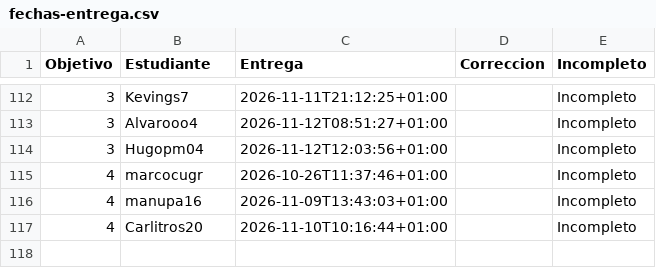
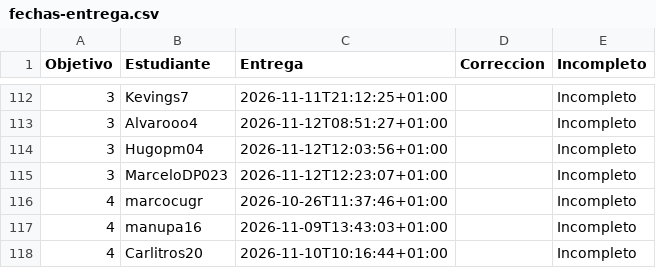
Before and after one commit to JJ/IV-, a CSV file: data/fechas-entrega.csv, drawn as a sheet; only a part is shown, gaps mark what is left out; the diff names each change by its address in the sheet, - before the commit and + after, or states it on an @@ line.

```diff
--- a/data/fechas-entrega.csv
+++ b/data/fechas-entrega.csv
+row 115: 3 | MarceloDP023 | 2026-11-12T12:23:07+01:00 |  | Incompleto
```
Also changed, not shown: 1 other file.
